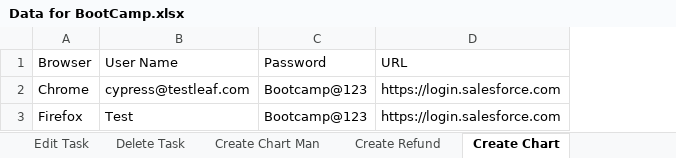
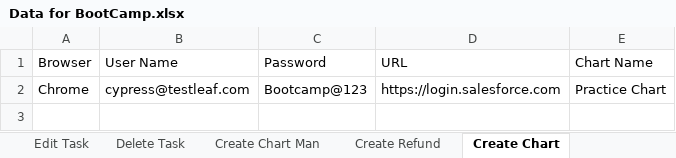
Before and after one commit to palanimohand/SeleniumBootCamp, an Excel workbook: Selenium/Data/Data for BootCamp.xlsx, sheet Create Chart, drawn as a sheet; values as stored, in another font and other column widths than the file's, no borders; removed rows and columns are numbered as before the commit, all else as after; the diff names each change by its address in the sheet, - before the commit and + after, or states it on an @@ line.

```diff
--- a/Selenium/Data/Data for BootCamp.xlsx (sheet Create Chart)
+++ b/Selenium/Data/Data for BootCamp.xlsx (sheet Create Chart)
+column E (Chart Name), row 2: Practice Chart
-row 3: Firefox | Test | Bootcamp@123 | https://login.salesforce.com
```
Also changed, not shown: sheet Dashboard, sheet Create Task, sheet Create Chart Man, sheet Create Refund, sheet Create Opportunity, sheet Edit Task, 2 more sheets, 38 other files.
